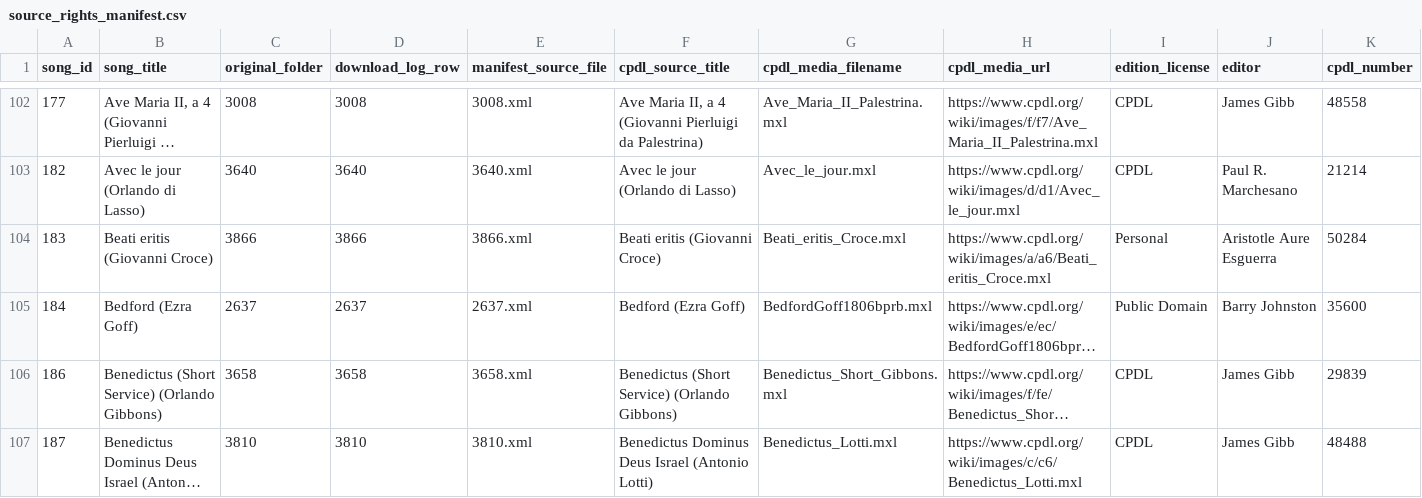
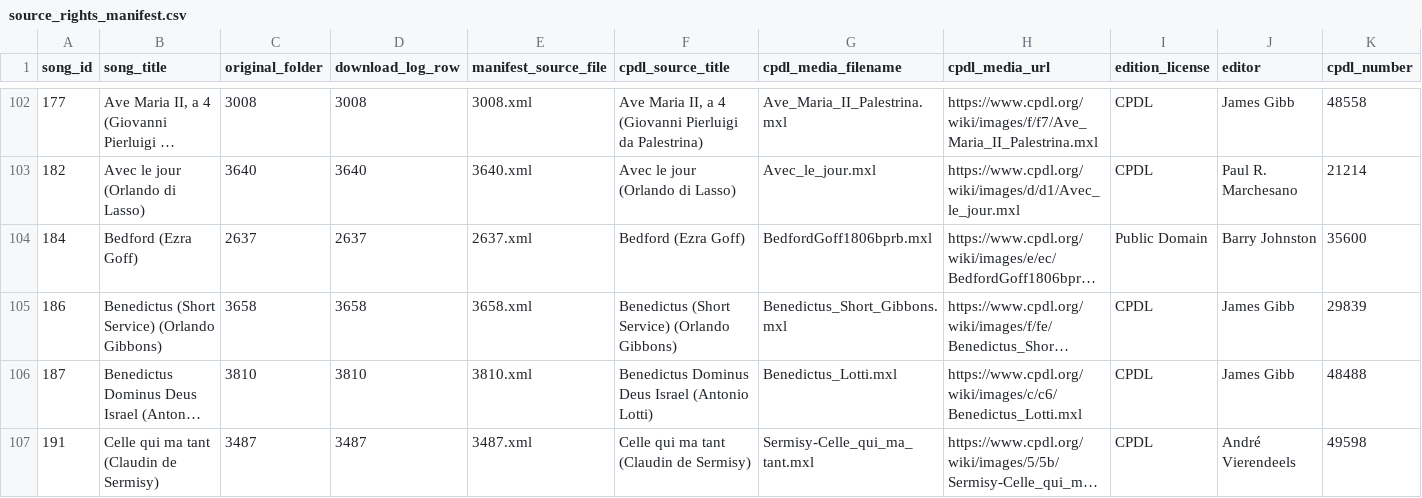
Before and after one commit to PawChorale/pawchorale.github.io, a CSV file: rights/source_rights_manifest.csv, drawn as a sheet; only a part is shown, gaps mark what is left out; the shorter side is filled out with more unchanged rows; long unchanged cells end in …; removed rows and columns are numbered as before the commit, all else as after; rows hold the shown columns only; the diff covers the shown part only; the diff names each change by its address in the sheet, - before the commit and + after, or states it on an @@ line.

```diff
--- a/rights/source_rights_manifest.csv
+++ b/rights/source_rights_manifest.csv
-row 104: 183 | Beati eritis (Giovanni Croce) | 3866 | 3866 | 3866.xml | Beati eritis (Giovanni Croce) | Beati_eritis_Croce.mxl | https://www.cpdl.org/wiki/images/a/a6/Beati_eritis_Croce.mxl | Personal | Aristotle Aure Esguerra | 50284
```
Also changed, not shown: 4 added rows and 3 removed rows elsewhere in this file, config/release_exclusions.csv, docs/data/release-manifest.csv, 9 other files.
